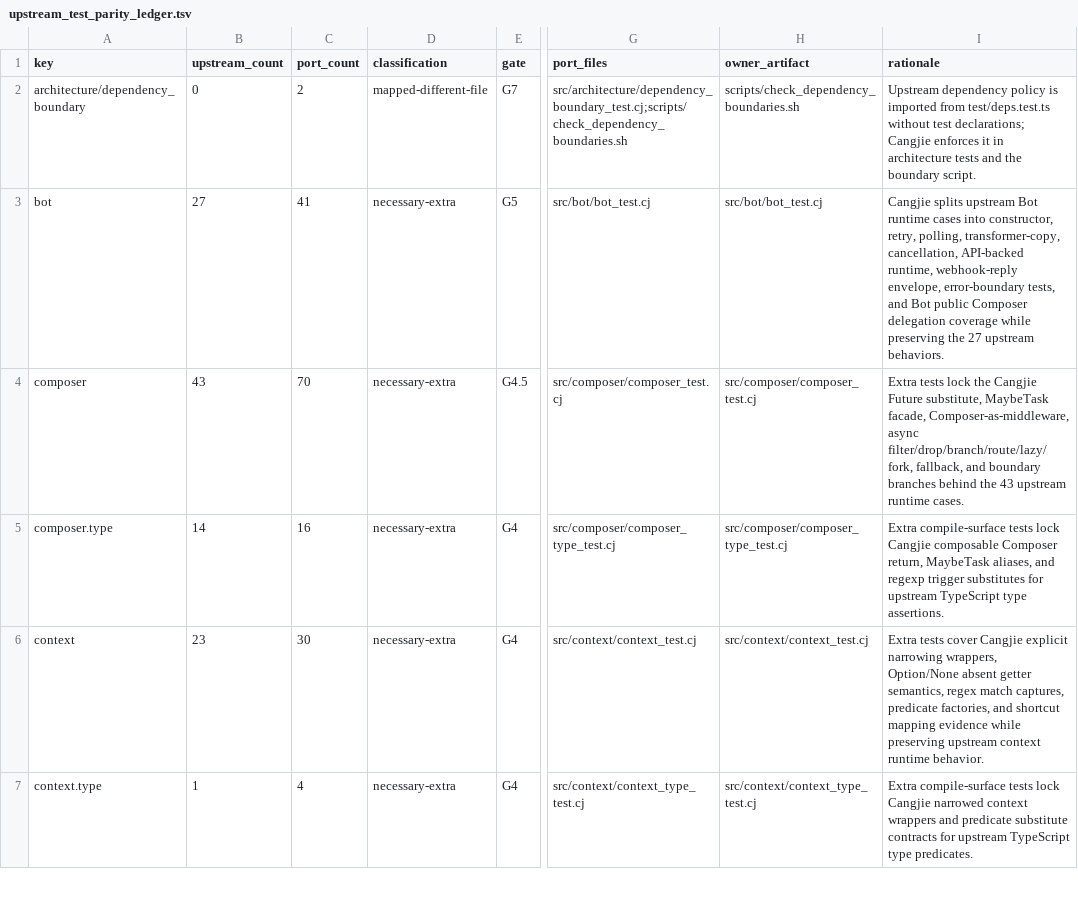
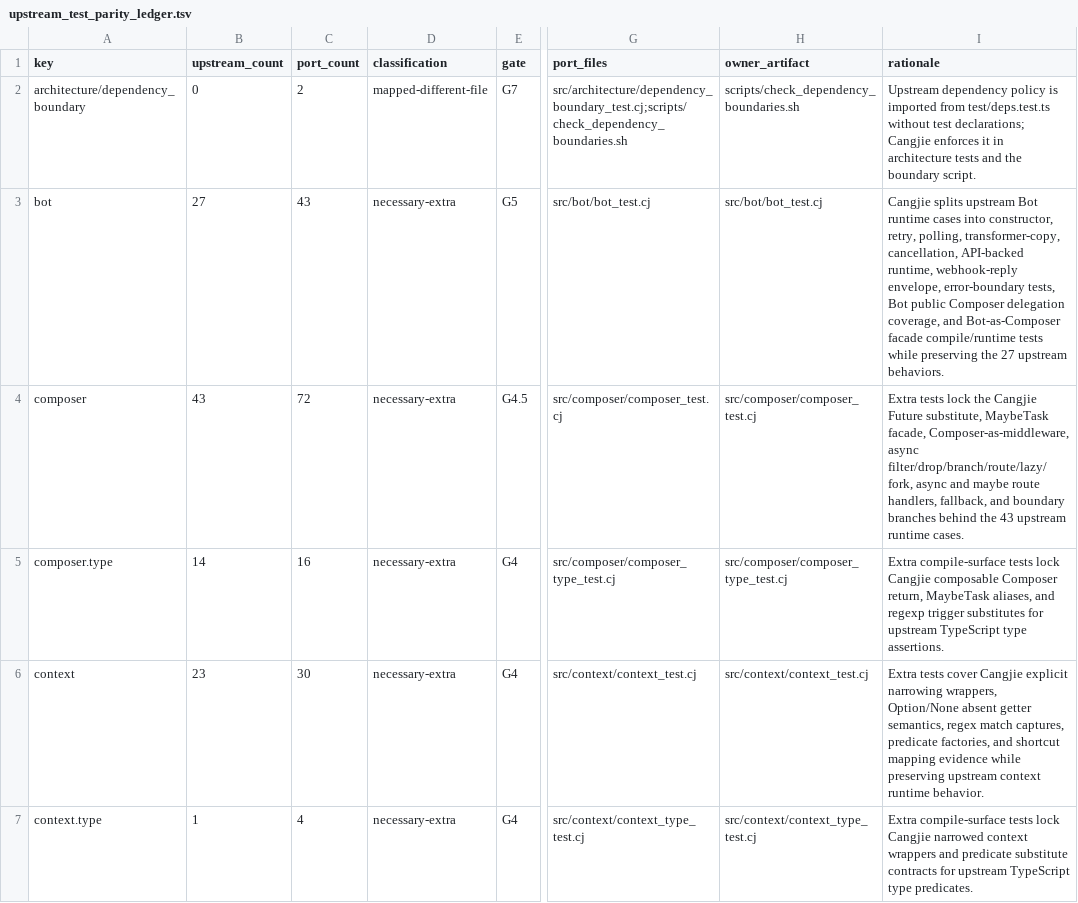
Before and after one commit to l3gi0nXXXX/grammY4cj, a TSV file: src/architecture/upstream_test_parity_ledger.tsv, drawn as a sheet; only a part is shown, gaps mark what is left out; the diff covers the shown part only; the diff names each change by its address in the sheet, - before the commit and + after, or states it on an @@ line.

Commit message:
Tighten language boundary parity contracts

```diff
--- a/src/architecture/upstream_test_parity_ledger.tsv
+++ b/src/architecture/upstream_test_parity_ledger.tsv
-C3 (port_count): 41
+C3 (port_count): 43
-I3 (rationale): …error-boundary tests, and Bot public Composer delegation coverage while preserving…
+I3 (rationale): …error-boundary tests, Bot public Composer delegation coverage, and Bot-as-Composer facade compile/runtime tests while preserving…
-C4 (port_count): 70
+C4 (port_count): 72
-I4 (rationale): …async filter/drop/branch/route/lazy/fork, fallback, and…
+I4 (rationale): …async filter/drop/branch/route/lazy/fork, async and maybe route handlers, fallback, and…
```
Also changed, not shown: 6 edited cells elsewhere in this file, src/architecture/formal_substitute_ledger.tsv, 16 other files.
